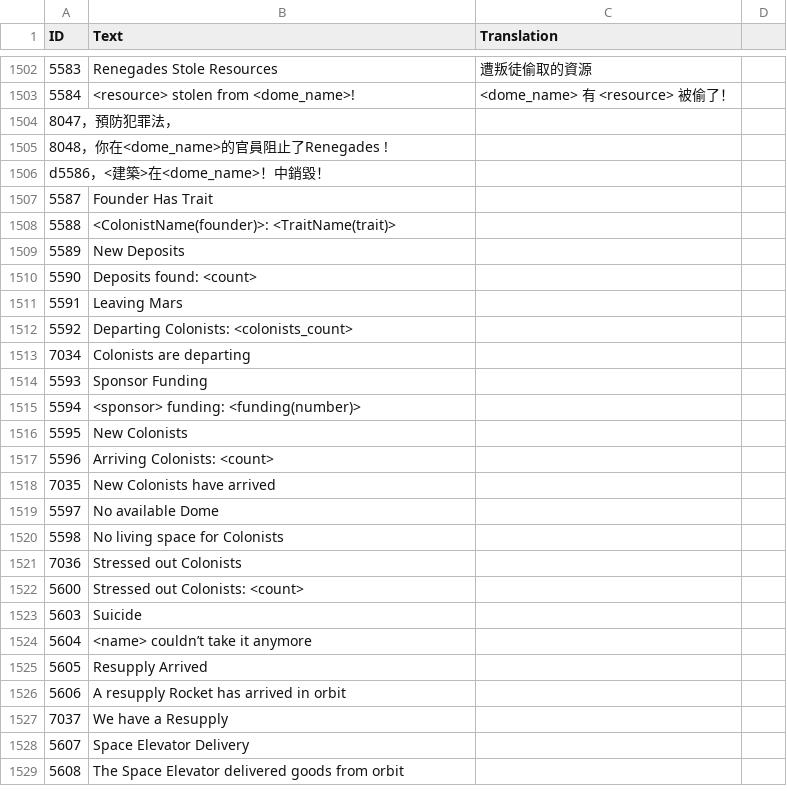
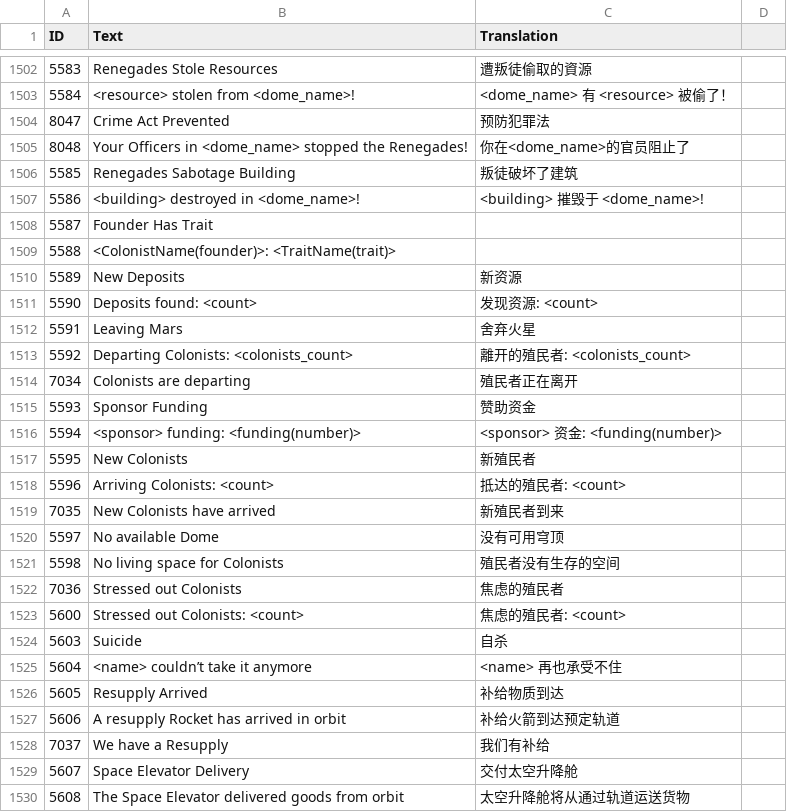
Before and after one commit to ksp-amosa/survivingmars_trad_chinese, a CSV file: Trad Chinese/Game.csv, drawn as a sheet; only a part is shown, gaps mark what is left out; removed rows and columns are numbered as before the commit, all else as after; the diff covers the shown part only; the diff names each change by its address in the sheet, - before the commit and + after, or states it on an @@ line.

Commit message:
Update Game.csv
修复BUG 更新部分汉化内容

```diff
--- a/Trad Chinese/Game.csv
+++ b/Trad Chinese/Game.csv
-row 1504: 8047，預防犯罪法，
-row 1505: 8048，你在<dome_name>的官員阻止了Renegades !
-row 1506: d5586，<建築>在<dome_name>！中銷毀！
+row 1504: 8047 | Crime Act Prevented | 预防犯罪法
+row 1505: 8048 | Your Officers in <dome_name> stopped the Renegades! | 你在<dome_name>的官员阻止了
+row 1506: 5585 | Renegades Sabotage Building | 叛徒破坏了建筑
+row 1507: 5586 | <building> destroyed in <dome_name>! | <building> 摧毁于 <dome_name>!
-C1510 (Translation): (empty)
+C1510 (Translation): 新资源
-C1511 (Translation): (empty)
+C1511 (Translation): 发现资源: <count>
-C1512 (Translation): (empty)
+C1512 (Translation): 舍弃火星
-C1513 (Translation): (empty)
+C1513 (Translation): 離开的殖民者: <colonists_count>
-C1514 (Translation): (empty)
+C1514 (Translation): 殖民者正在离开
-C1515 (Translation): (empty)
+C1515 (Translation): 赞助资金
-C1516 (Translation): (empty)
+C1516 (Translation): <sponsor> 资金: <funding(number)>
-C1517 (Translation): (empty)
+C1517 (Translation): 新殖民者
-C1518 (Translation): (empty)
+C1518 (Translation): 抵达的殖民者: <count>
-C1519 (Translation): (empty)
+C1519 (Translation): 新殖民者到来
-C1520 (Translation): (empty)
+C1520 (Translation): 没有可用穹顶
-C1521 (Translation): (empty)
+C1521 (Translation): 殖民者没有生存的空间
-C1522 (Translation): (empty)
+C1522 (Translation): 焦虑的殖民者
-C1523 (Translation): (empty)
+C1523 (Translation): 焦虑的殖民者: <count>
-C1524 (Translation): (empty)
+C1524 (Translation): 自杀
-C1525 (Translation): (empty)
+C1525 (Translation): <name> 再也承受不住
-C1526 (Translation): (empty)
+C1526 (Translation): 补给物质到达
-C1527 (Translation): (empty)
+C1527 (Translation): 补给火箭到达预定轨道
-C1528 (Translation): (empty)
+C1528 (Translation): 我们有补给
-C1529 (Translation): (empty)
+C1529 (Translation): 交付太空升降舱
-C1530 (Translation): (empty)
+C1530 (Translation): 太空升降舱将从通过轨道运送货物
```
Also changed, not shown: 17 edited cells elsewhere in this file.
